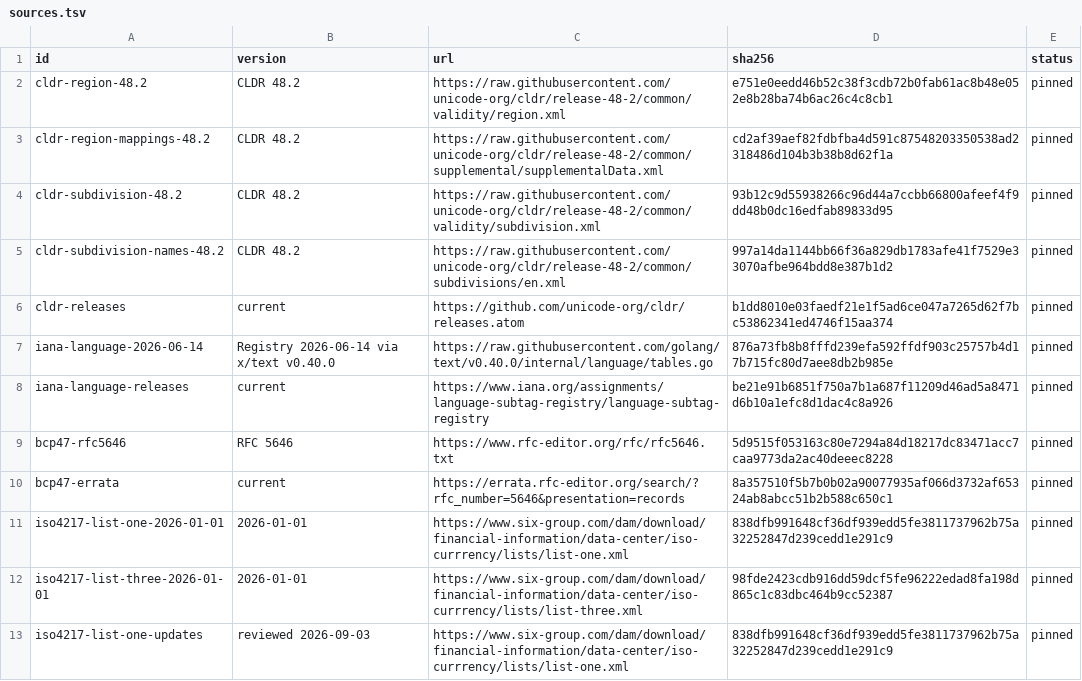
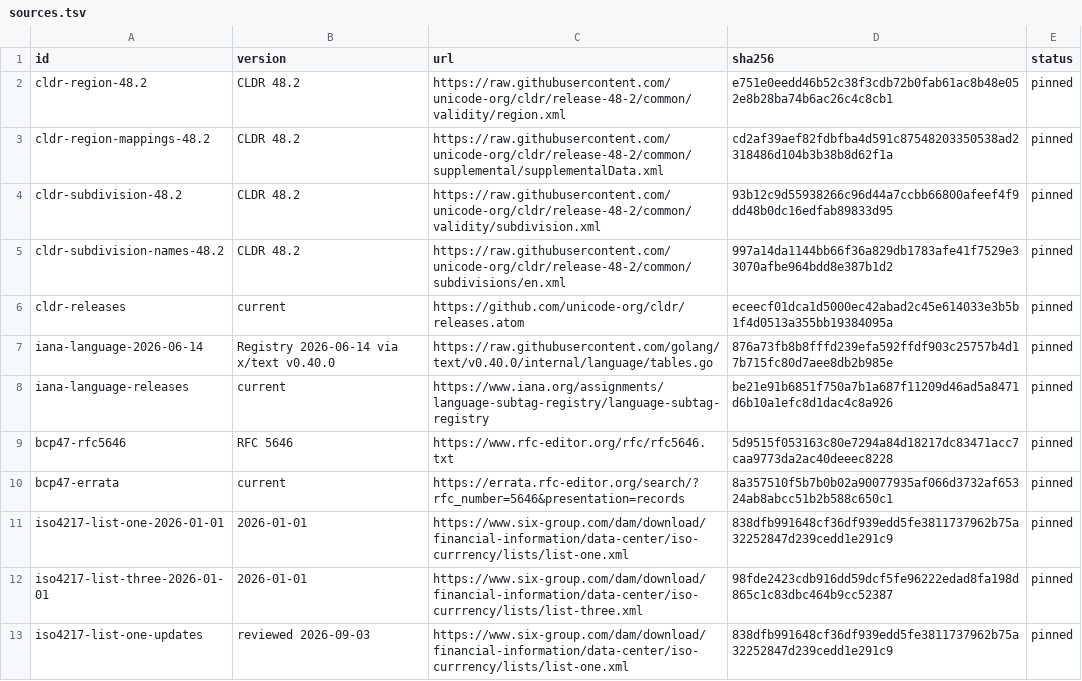
Before and after one commit to faustbrian/go-international, a TSV file: specification/sources.tsv, drawn as a sheet; only a part is shown.

```diff
--- a/specification/sources.tsv
+++ b/specification/sources.tsv
@@ -5,3 +5,3 @@ cldr-subdivision-48.2	CLDR 48.2	https://raw.githubusercontent.com/unicode-org/cl
 cldr-subdivision-names-48.2	CLDR 48.2	https://raw.githubusercontent.com/unicode-org/cldr/release-48-2/common/subdivisions/en.xml	997a14da1144bb66f36a829db1783afe41f7529e33070afbe964bdd8e387b1d2	pinned
-cldr-releases	current	https://github.com/unicode-org/cldr/releases.atom	b1dd8010e03faedf21e1f5ad6ce047a7265d62f7bc53862341ed4746f15aa374	pinned
+cldr-releases	current	https://github.com/unicode-org/cldr/releases.atom	eceecf01dca1d5000ec42abad2c45e614033e3b5b1f4d0513a355bb19384095a	pinned
 iana-language-2026-06-14	Registry 2026-06-14 via x/text v0.40.0	https://raw.githubusercontent.com/golang/text/v0.40.0/internal/language/tables.go	876a73fb8b8fffd239efa592ffdf903c25757b4d17b715fc80d7aee8db2b985e	pinned
```
Also changed, not shown: 9 other files.
